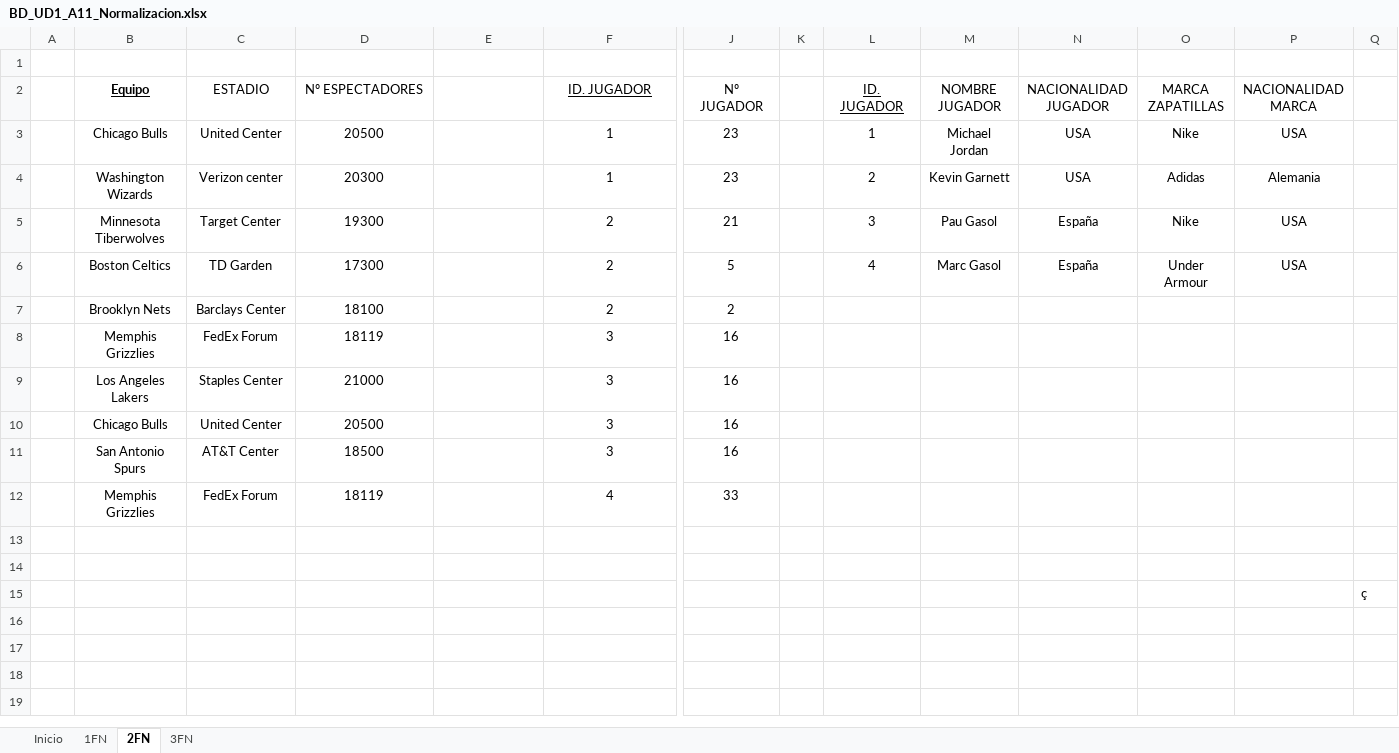
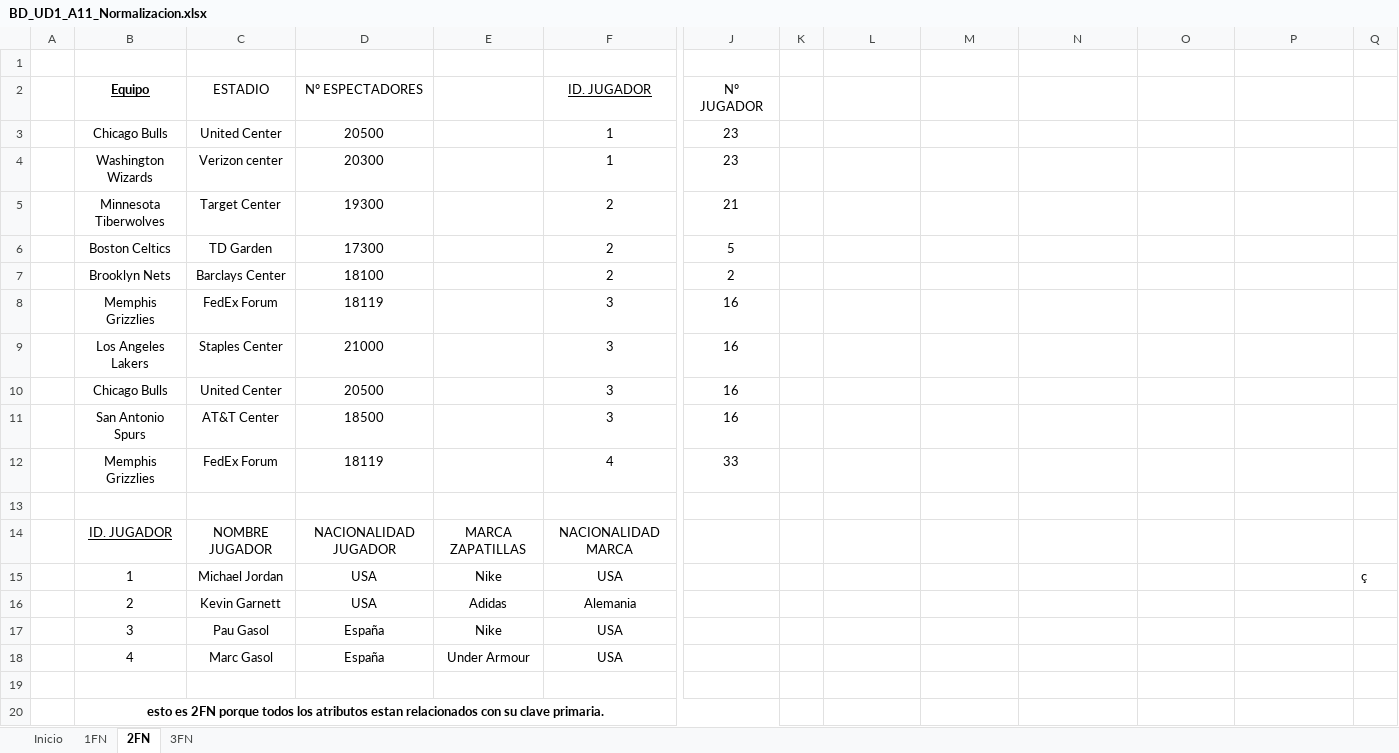
Before and after one commit to thezelers/Mendilizacion, an Excel workbook: BD_UD1_A11_Normalizacion.xlsx, sheet 2FN, drawn as a sheet; only a part is shown, gaps mark what is left out; values as stored, in another font and other column widths than the file's, no borders; removed rows and columns are numbered as before the commit, all else as after; rows hold the shown columns only; the diff names each change by its address in the sheet, - before the commit and + after, or states it on an @@ line.

Commit message:
fgwer

```diff
--- a/BD_UD1_A11_Normalizacion.xlsx (sheet 2FN)
+++ b/BD_UD1_A11_Normalizacion.xlsx (sheet 2FN)
-L2: ID. JUGADOR
+L2: (empty)
-M2: NOMBRE JUGADOR
+M2: (empty)
-N2: NACIONALIDAD JUGADOR
+N2: (empty)
-O2: MARCA ZAPATILLAS
+O2: (empty)
-P2: NACIONALIDAD MARCA
+P2: (empty)
-L3: 1
+L3: (empty)
-M3: Michael Jordan
+M3: (empty)
-N3:N4: USA
+N3:N4: (empty)
-O3: Nike
+O3: (empty)
-P3: USA
+P3: (empty)
-L4: 2
+L4: (empty)
-M4: Kevin Garnett
+M4: (empty)
-O4: Adidas
+O4: (empty)
-P4: Alemania
+P4: (empty)
-L5: 3
+L5: (empty)
-M5: Pau Gasol
+M5: (empty)
-N5:N6: España
+N5:N6: (empty)
-O5: Nike
+O5: (empty)
-P5:P6: USA
+P5:P6: (empty)
-L6: 4
+L6: (empty)
-M6: Marc Gasol
+M6: (empty)
-O6: Under Armour
+O6: (empty)
+row 14:  | ID. JUGADOR | NOMBRE JUGADOR | NACIONALIDAD JUGADOR | MARCA ZAPATILLAS | NACIONALIDAD MARCA
+row 15:  | 1 | Michael Jordan | USA | Nike | USA |  |  |  |  |  |  |  | ç
+row 16:  | 2 | Kevin Garnett | USA | Adidas | Alemania
+row 17:  | 3 | Pau Gasol | España | Nike | USA
+row 18:  | 4 | Marc Gasol | España | Under Armour | USA
-row 15:  |  |  |  |  |  |  |  |  |  |  |  |  | ç
+row 20:  | esto es 2FN porque todos los atributos estan relacionados con su clave primaria.
```
Also changed, not shown: sheet 3FN.
